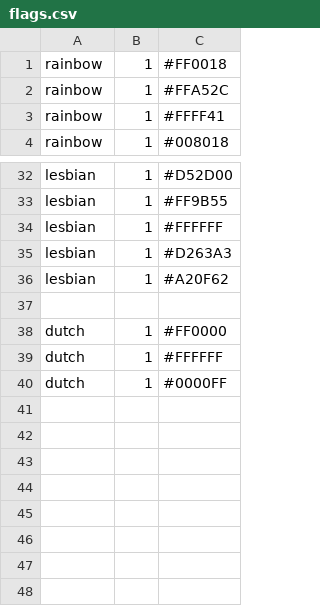
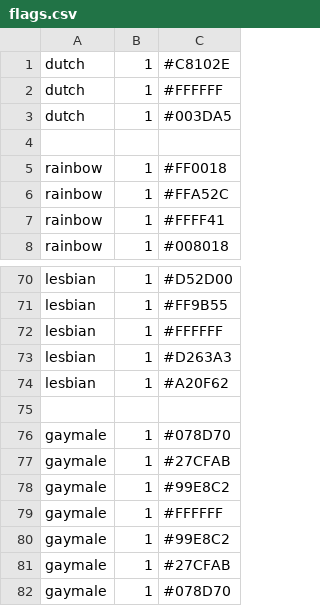
Before and after one commit to icheered/PrideFlagGenerator, a CSV file: flags.csv, drawn as a sheet; only a part is shown, gaps mark what is left out; the diff covers the shown part only.

```diff
--- a/flags.csv
+++ b/flags.csv
@@ -1 +1,5 @@
+dutch,1,#C8102E
+dutch,1,#FFFFFF
+dutch,1,#003DA5
+
 rainbow,1,#FF0018
@@ -37,4 +75,8 @@ lesbian,1,#A20F62
 
-dutch,1,#FF0000
-dutch,1,#FFFFFF
-dutch,1,#0000FF
+gaymale,1,#078D70
+gaymale,1,#27CFAB
+gaymale,1,#99E8C2
+gaymale,1,#FFFFFF
+gaymale,1,#99E8C2
+gaymale,1,#27CFAB
+gaymale,1,#078D70
```
Also changed, not shown: 34 added rows elsewhere in this file, 26 other files.
